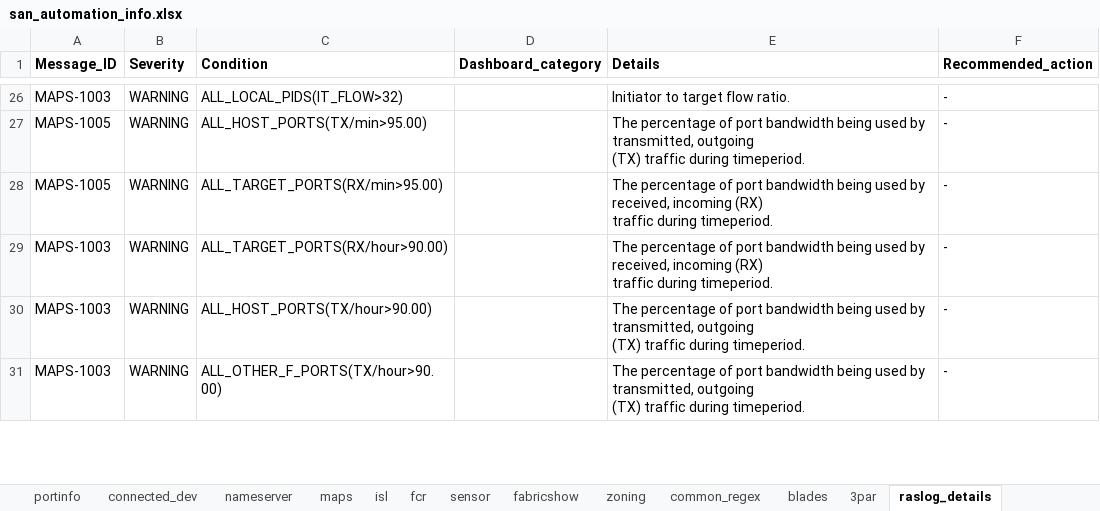
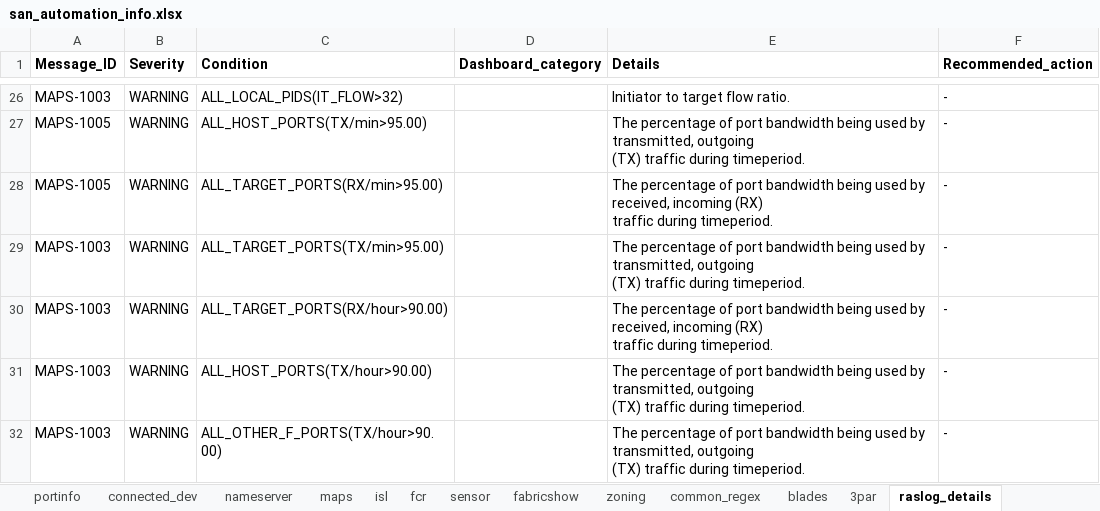
Before and after one commit to KonstantinAlxVlasenko/san_report_automation, an Excel workbook: san_automation_info.xlsx, sheet raslog_details, drawn as a sheet; only a part is shown, gaps mark what is left out; values as stored, in another font and other column widths than the file's, no borders; conditional formats not drawn; ↵ is a line break in a cell; the diff names each change by its address in the sheet, - before the commit and + after, or states it on an @@ line.

```diff
--- a/san_automation_info.xlsx (sheet raslog_details)
+++ b/san_automation_info.xlsx (sheet raslog_details)
+row 29: MAPS-1003 | WARNING | ALL_TARGET_PORTS(TX/min>95.00) |  | The percentage of port bandwidth being used by transmitted, outgoing ↵ (TX) traffic during timeperiod. | -
```
Also changed, not shown: sheet customer_report, sheet chassis, sheet oui, sheet sfp_models, sheet nameserver, report_info.xlsx, 9 other files.
